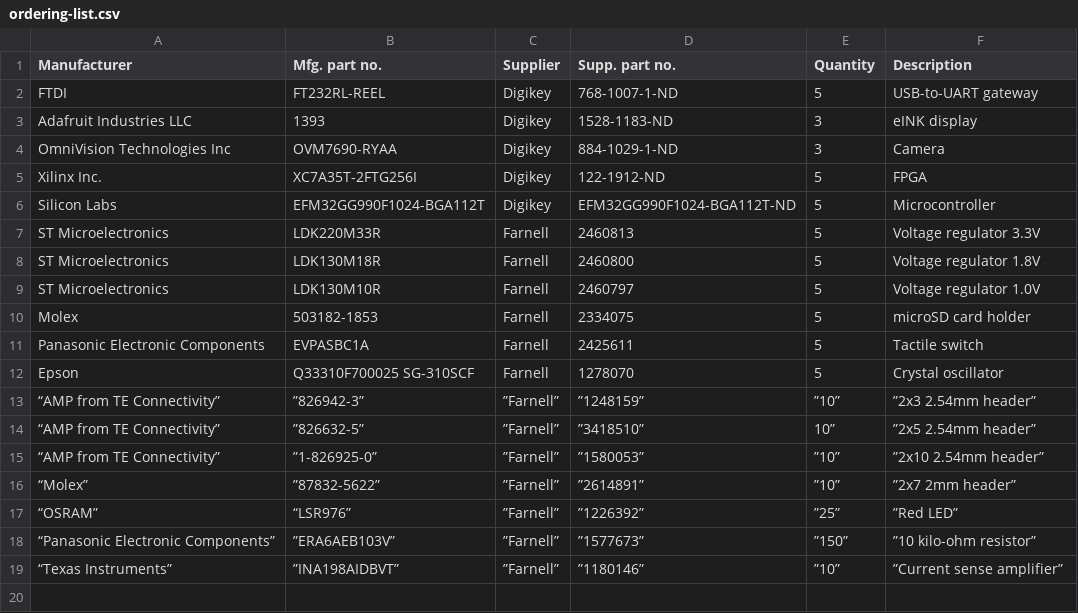
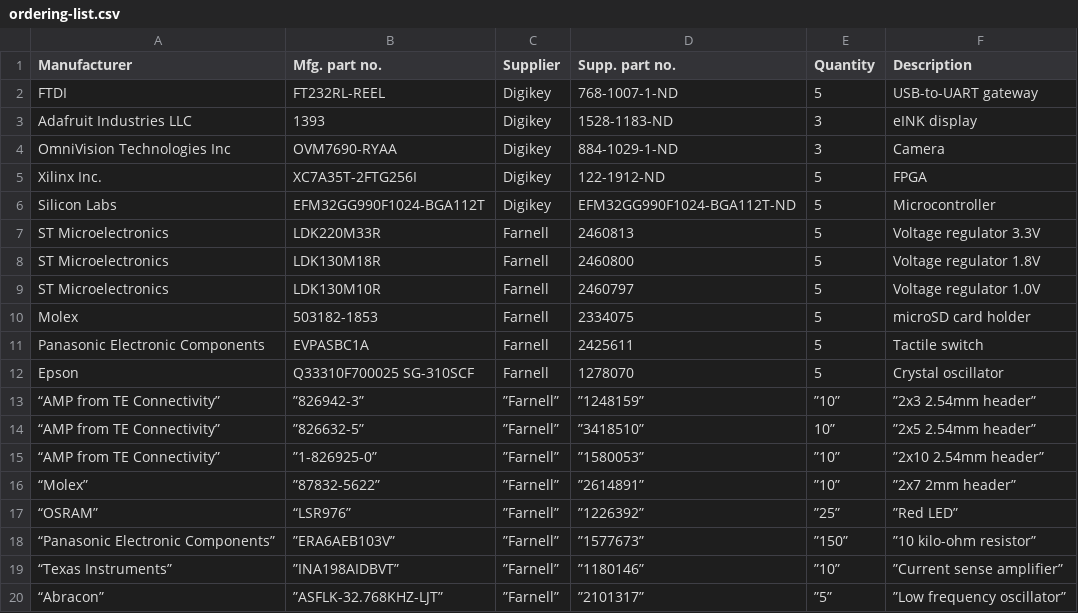
Before and after one commit to ludvigsj/dmpro16, a CSV file: documents/deliveries/pcb/dmpro16-pcb-v1/ordering-list.csv, drawn as a sheet; the diff names each change by its address in the sheet, - before the commit and + after, or states it on an @@ line.

Commit message:
Added low frequency oscillator to ordering list

```diff
--- a/documents/deliveries/pcb/dmpro16-pcb-v1/ordering-list.csv
+++ b/documents/deliveries/pcb/dmpro16-pcb-v1/ordering-list.csv
+row 20: “Abracon” | ”ASFLK-32.768KHZ-LJT” | ”Farnell” | ”2101317” | ”5” | ”Low frequency oscillator”
```
